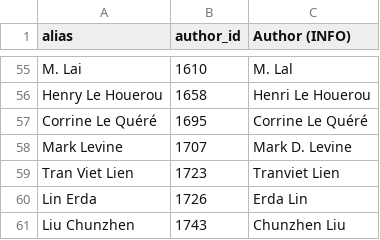
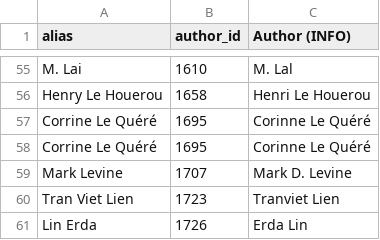
Before and after one commit to eric-brechemier/ipcc-database, a CSV file: data/author_aliases.csv, drawn as a sheet; only a part is shown, gaps mark what is left out; the shorter side is filled out with more unchanged rows.

Commit message:
Fix misspelling: 'Corrine Le Quéré' -> 'Corinne Le Quéré'
Reference:
http://www.tyndall.ac.uk/people/corinne-le-quere

```diff
--- a/data/author_aliases.csv
+++ b/data/author_aliases.csv
@@ -56,3 +56,4 @@ M. Lai,1610,M. Lal
 Henry Le Houerou,1658,Henri Le Houerou
-Corrine Le Quéré,1695,Corrine Le Quéré
+Corrine Le Quéré,1695,Corinne Le Quéré
+Corrine Le Quéré,1695,Corinne Le Quéré
 Mark Levine,1707,Mark D. Levine
```
Also changed, not shown: data/author_institutions.csv, data/authors.csv, 2 other files.
